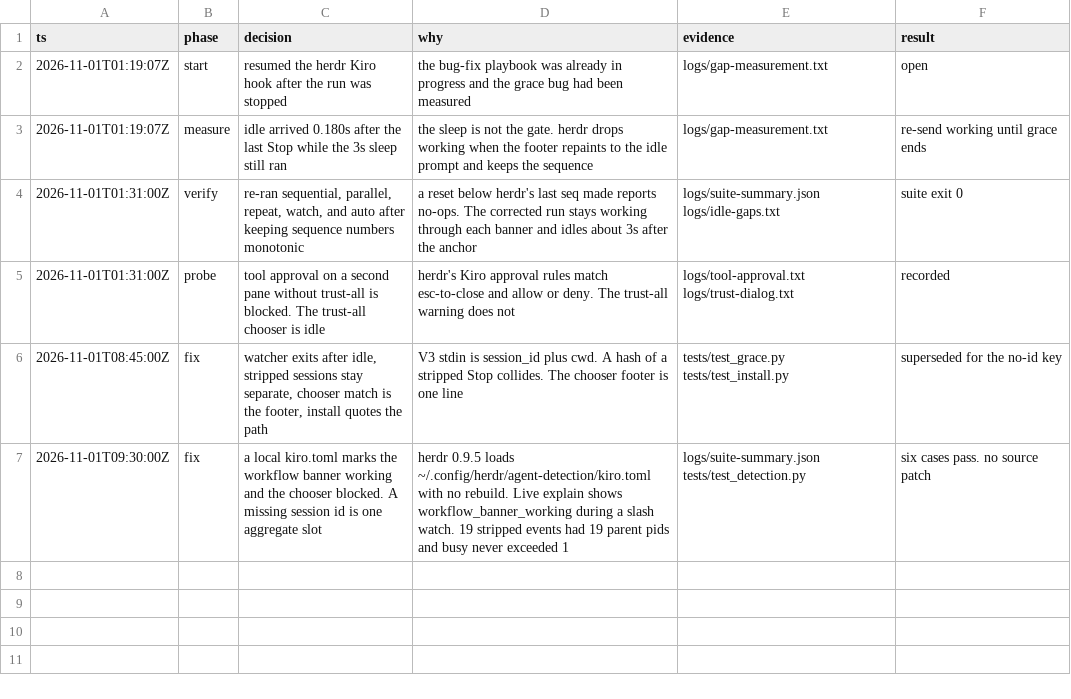
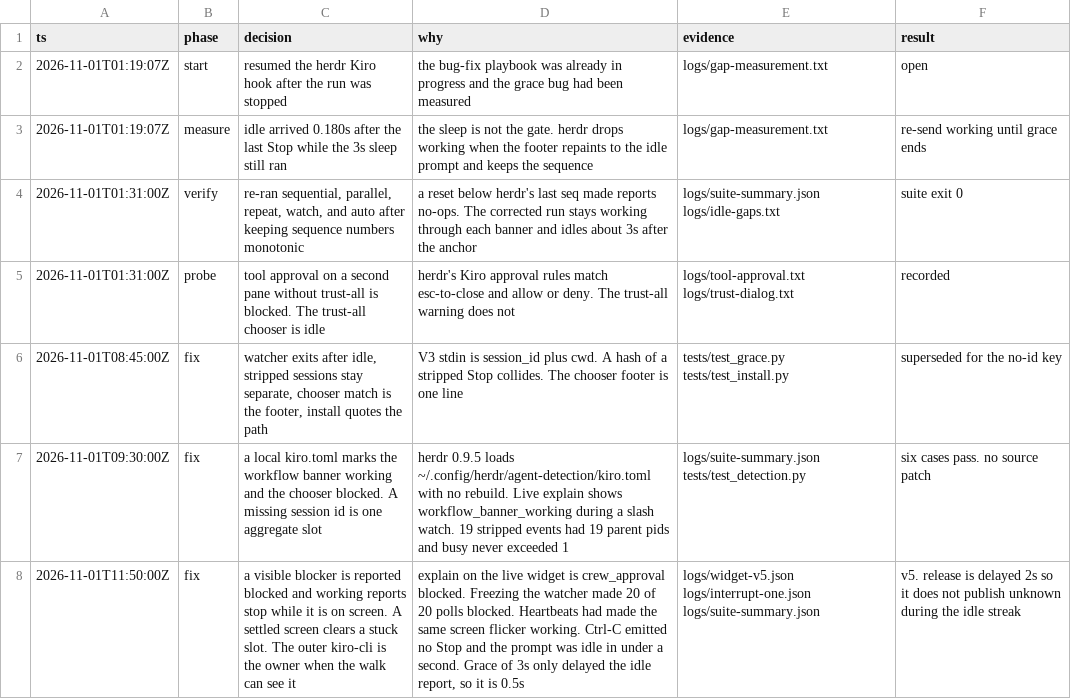
Before and after one commit to njs14/herdr-kiro-pulse, a TSV file: decisions.tsv, drawn as a sheet; the diff names each change by its address in the sheet, - before the commit and + after, or states it on an @@ line.

Commit message:
Report blocked while a Kiro approval is on screen.
A working heartbeat was newer than the screen scan, so the subagent
widget flickered working. The watcher reports blocked until that text
is gone. A settled screen clears a stuck slot after two seconds, and
the grace is half a second.

```diff
--- a/decisions.tsv
+++ b/decisions.tsv
+row 8: 2026-11-01T11:50:00Z | fix | a visible blocker is reported blocked and working reports stop while it is on screen. A settled screen clears a stuck slot. The outer kiro-cli is the owner when the walk can see it | explain on the live widget is crew_approval blocked. Freezing the watcher made 20 of 20 polls blocked. Heartbeats had made the same screen flicker working. Ctrl-C emitted no Stop and the prompt was idle in under a second. Grace of 3s only delayed the idle report, so it is 0.5s | logs/widget-v5.json logs/interrupt-one.json logs/suite-summary.json | v5. release is delayed 2s so it does not publish unknown during the idle streak
```
Also changed, not shown: 35 other files.
